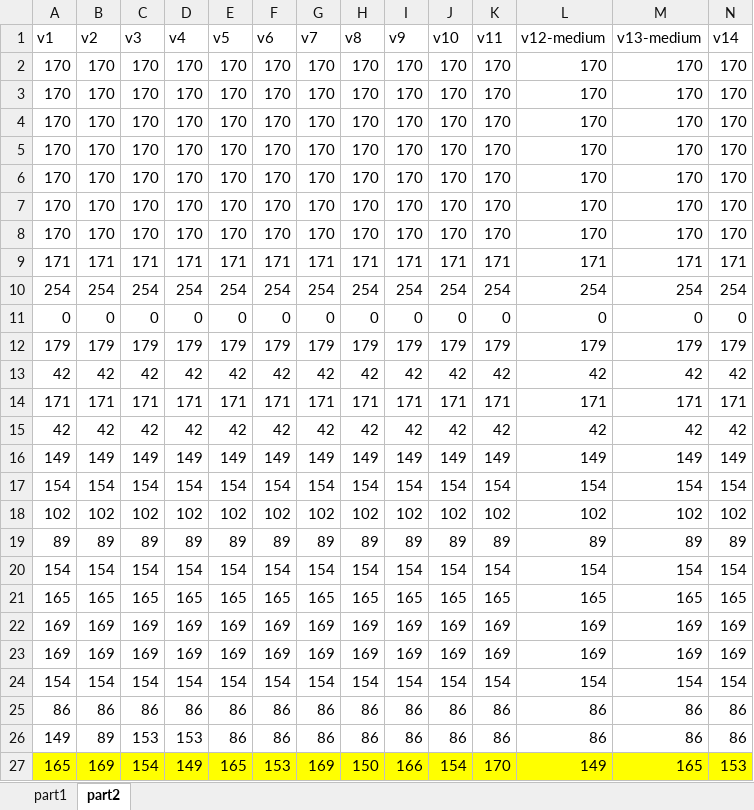
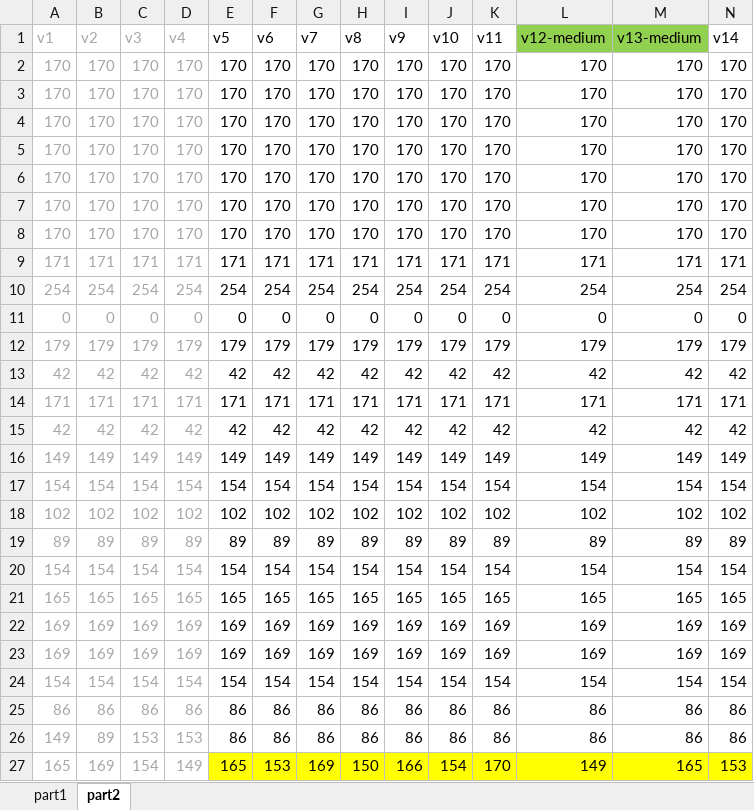
Before and after one commit to xs4free/Itho-library, an Excel workbook: Logical-Analyzer-traces/decode-sequencenumber/decode-sequencenumber.xlsx, sheet part2, drawn as a sheet; only a part is shown; values as stored, in another font and other column widths than the file's, no borders; the diff covers the shown part only; the diff names each change by its address in the sheet, - before the commit and + after, or states it on an @@ line.

Commit message:
Update compare results for public review
Added some comments and changed some colors so people can read my
results more easily.

```diff
--- a/Logical-Analyzer-traces/decode-sequencenumber/decode-sequencenumber.xlsx (sheet part2)
+++ b/Logical-Analyzer-traces/decode-sequencenumber/decode-sequencenumber.xlsx (sheet part2)
-A1:D27 text colour: black
+A1:D27 text colour: #A6A6A6
-L1:M1 fill: none
+L1:M1 fill: #92D050
-A27:D27 fill: #FFFF00
+A27:D27 fill: none
```
Also changed, not shown: cell formats elsewhere in this sheet, sheet part1.
